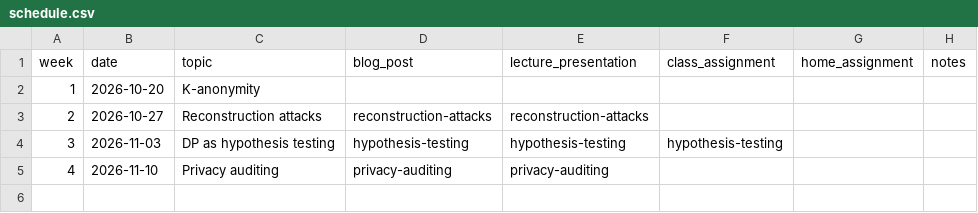
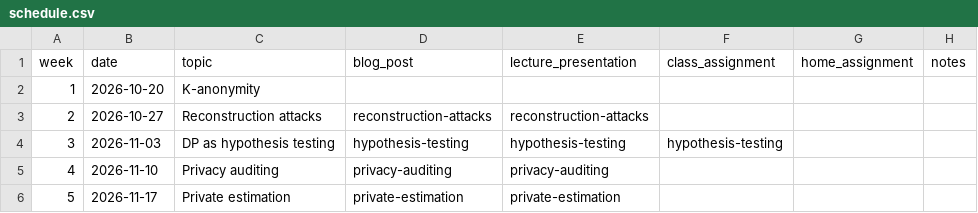
Before and after one commit to applied-dp-course/website, a CSV file: content/offerings/2026-fall/schedule.csv, drawn as a sheet.

Commit message:
Publish private-estimation lecture and finish reconstruction embed migration
Ship the week-5 blog post with seven WASM embeds, remove legacy hand-written apps,
and harden scoped full-page smoke for multi-embed lectures.

```diff
--- a/content/offerings/2026-fall/schedule.csv
+++ b/content/offerings/2026-fall/schedule.csv
@@ -5 +5,2 @@ week,date,topic,blog_post,lecture_presentation,class_assignment,home_assignment,
 4,2026-11-10,Privacy auditing,privacy-auditing,privacy-auditing,,
+5,2026-11-17,Private estimation,private-estimation,private-estimation,,
```
Also changed, not shown: 22 other files.
